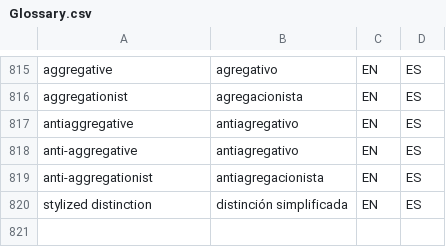
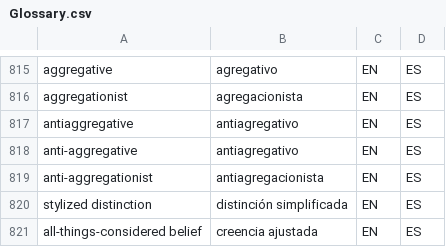
Before and after one commit to tlon-team/babel-refs, a CSV file: etc/Glossary.csv, drawn as a sheet; only a part is shown, gaps mark what is left out; the diff names each change by its address in the sheet, - before the commit and + after, or states it on an @@ line.

Commit message:
Glossary: add "all-things-considered belief"

```diff
--- a/etc/Glossary.csv
+++ b/etc/Glossary.csv
+row 821: all-things-considered belief | creencia ajustada | EN | ES
```
